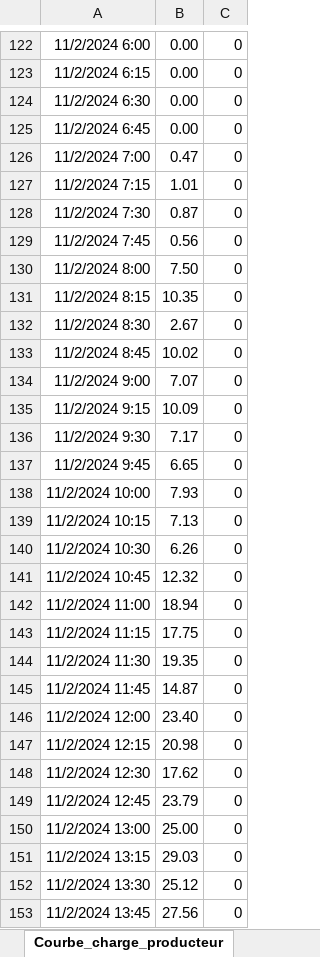
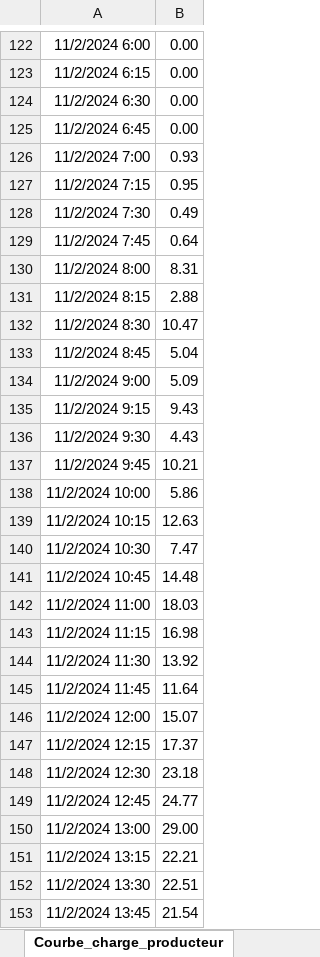
Before and after one commit to vrogeon/RepartKey, an Excel workbook: Courbe_charge_producteur.xlsx, sheet Courbe_charge_producteur, drawn as a sheet; only a part is shown, gaps mark what is left out; values as stored, in another font and other column widths than the file's, no borders; the diff covers the shown part only; the diff names each change by its address in the sheet, - before the commit and + after, or states it on an @@ line.

```diff
--- a/Courbe_charge_producteur.xlsx (sheet Courbe_charge_producteur)
+++ b/Courbe_charge_producteur.xlsx (sheet Courbe_charge_producteur)
-column C, rows 122-153: all 0
-B126: 0.47
+B126: 0.93
-B127: 1.01
+B127: 0.95
-B128: 0.87
+B128: 0.49
-B129: 0.56
+B129: 0.64
-B130: 7.50
+B130: 8.31
-B131: 10.35
+B131: 2.88
-B132: 2.67
+B132: 10.47
-B133: 10.02
+B133: 5.04
-B134: 7.07
+B134: 5.09
-B135: 10.09
+B135: 9.43
-B136: 7.17
+B136: 4.43
-B137: 6.65
+B137: 10.21
-B138: 7.93
+B138: 5.86
-B139: 7.13
+B139: 12.63
-B140: 6.26
+B140: 7.47
-B141: 12.32
+B141: 14.48
-B142: 18.94
+B142: 18.03
-B143: 17.75
+B143: 16.98
-B144: 19.35
+B144: 13.92
-B145: 14.87
+B145: 11.64
-B146: 23.40
+B146: 15.07
-B147: 20.98
+B147: 17.37
-B148: 17.62
+B148: 23.18
-B149: 23.79
+B149: 24.77
-B150: 25.00
+B150: 29.00
-B151: 29.03
+B151: 22.21
-B152: 25.12
+B152: 22.51
-B153: 27.56
+B153: 21.54
```
Also changed, not shown: 1285 edited cells elsewhere in this sheet, 1 other file.
